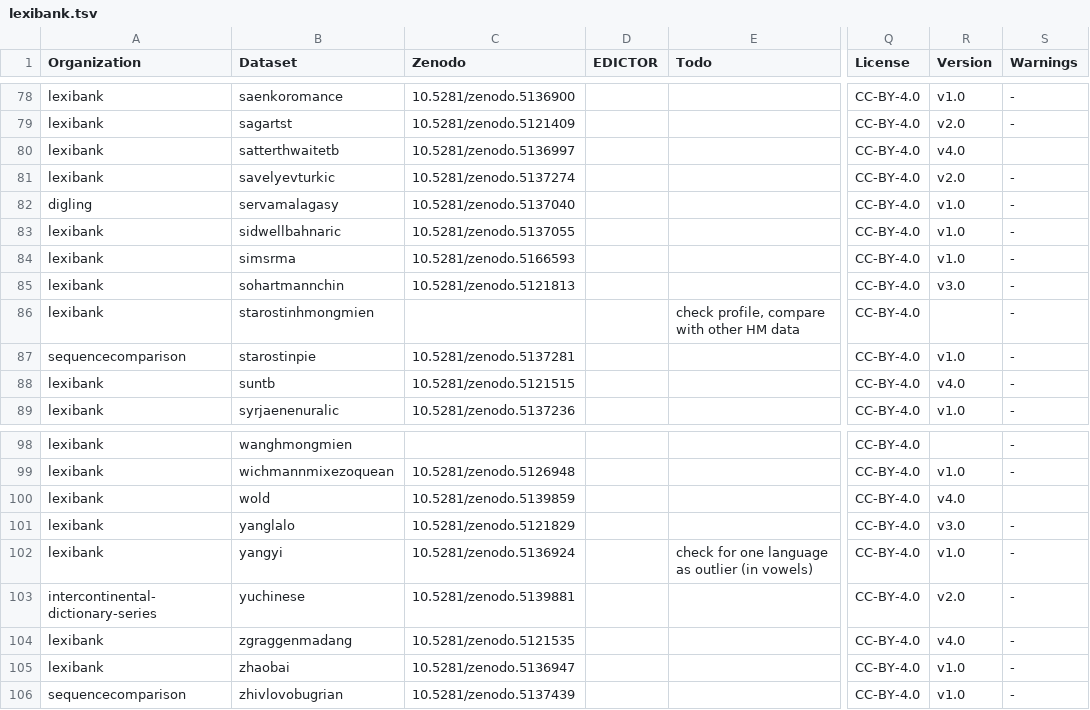
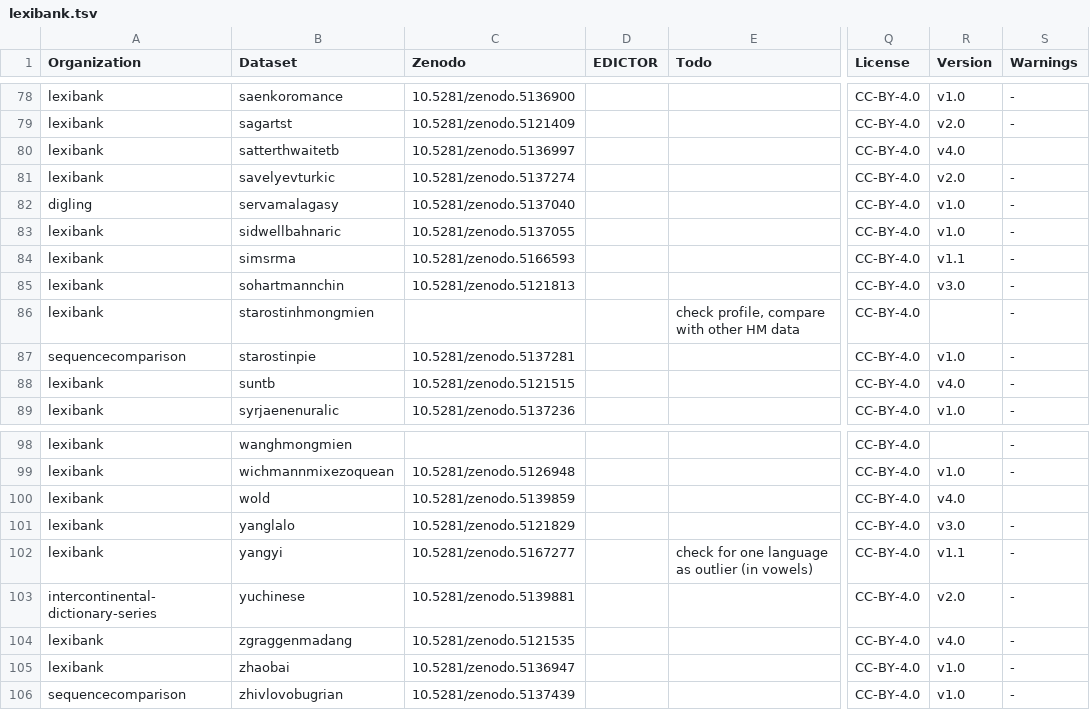
Before and after one commit to lexibank/lexibank-analysed, a TSV file: etc/lexibank.tsv, drawn as a sheet; only a part is shown, gaps mark what is left out; the diff names each change by its address in the sheet, - before the commit and + after, or states it on an @@ line.

Commit message:
download lexibank.tsv at start of download command

```diff
--- a/etc/lexibank.tsv
+++ b/etc/lexibank.tsv
-R84 (Version): v1.0
+R84 (Version): v1.1
-C102 (Zenodo): 10.5281/zenodo.5136924
+C102 (Zenodo): 10.5281/zenodo.5167277
-R102 (Version): v1.0
+R102 (Version): v1.1
```
Also changed, not shown: 3 other files.
